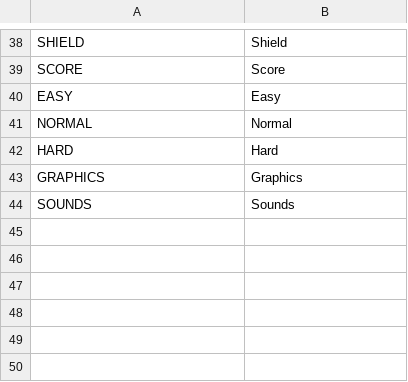
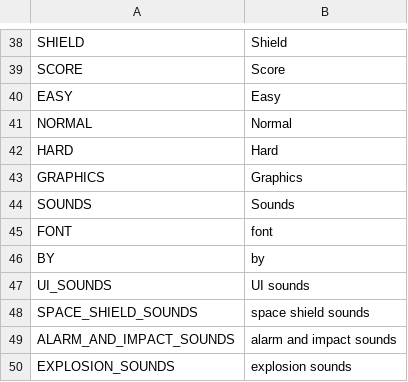
Before and after one commit to V-ktor/hull-breach, a CSV file: translation/menu.csv, drawn as a sheet; only a part is shown, gaps mark what is left out.

Commit message:
add missing characters to font

```diff
--- a/translation/menu.csv
+++ b/translation/menu.csv
@@ -44 +44,7 @@ GRAPHICS,Graphics
 SOUNDS,Sounds
+FONT,font
+BY,by
+UI_SOUNDS,UI sounds
+SPACE_SHIELD_SOUNDS,space shield sounds
+ALARM_AND_IMPACT_SOUNDS,alarm and impact sounds
+EXPLOSION_SOUNDS,explosion sounds
```
Also changed, not shown: 7 other files.
